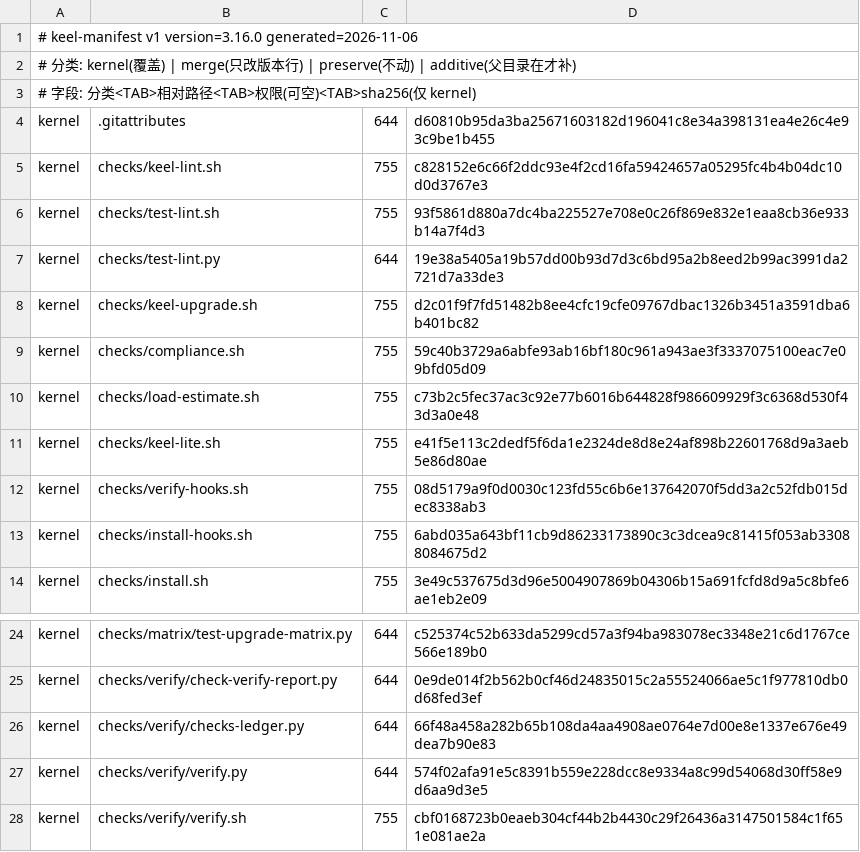
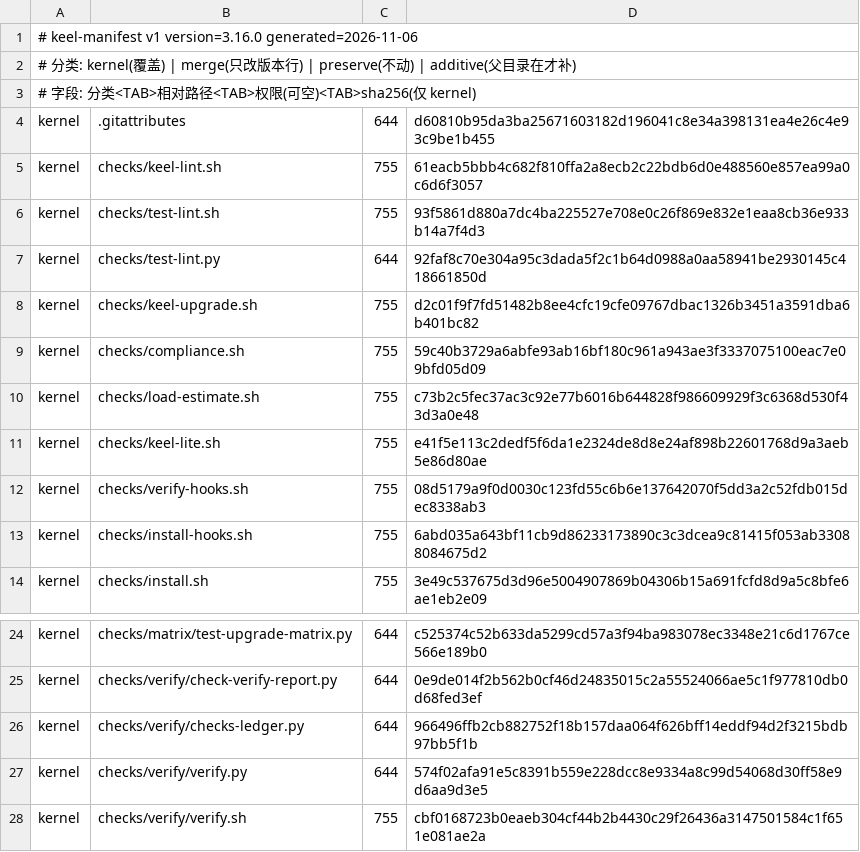
Before and after one commit to idcu/keel-starter, a TSV file: keel/checks/manifest.tsv, drawn as a sheet; only a part is shown, gaps mark what is left out.

```diff
--- a/keel/checks/manifest.tsv
+++ b/keel/checks/manifest.tsv
@@ -4,5 +4,5 @@
 kernel	.gitattributes	644	d60810b95da3ba25671603182d196041c8e34a398131ea4e26c4e93c9be1b455
-kernel	checks/keel-lint.sh	755	c828152e6c66f2ddc93e4f2cd16fa59424657a05295fc4b4b04dc10d0d3767e3
+kernel	checks/keel-lint.sh	755	61eacb5bbb4c682f810ffa2a8ecb2c22bdb6d0e488560e857ea99a0c6d6f3057
 kernel	checks/test-lint.sh	755	93f5861d880a7dc4ba225527e708e0c26f869e832e1eaa8cb36e933b14a7f4d3
-kernel	checks/test-lint.py	644	19e38a5405a19b57dd00b93d7d3c6bd95a2b8eed2b99ac3991da2721d7a33de3
+kernel	checks/test-lint.py	644	92faf8c70e304a95c3dada5f2c1b64d0988a0aa58941be2930145c418661850d
 kernel	checks/keel-upgrade.sh	755	d2c01f9f7fd51482b8ee4cfc19cfe09767dbac1326b3451a3591dba6b401bc82
@@ -25,3 +25,3 @@ kernel	checks/matrix/test-upgrade-matrix.py	644	c525374c52b633da5299cd57a3f94ba9
 kernel	checks/verify/check-verify-report.py	644	0e9de014f2b562b0cf46d24835015c2a55524066ae5c1f977810db0d68fed3ef
-kernel	checks/verify/checks-ledger.py	644	66f48a458a282b65b108da4aa4908ae0764e7d00e8e1337e676e49dea7b90e83
+kernel	checks/verify/checks-ledger.py	644	966496ffb2cb882752f18b157daa064f626bff14eddf94d2f3215bdb97bb5f1b
 kernel	checks/verify/verify.py	644	574f02afa91e5c8391b559e228dcc8e9334a8c99d54068d30ff58e9d6aa9d3e5
```
Also changed, not shown: 4 other files.
